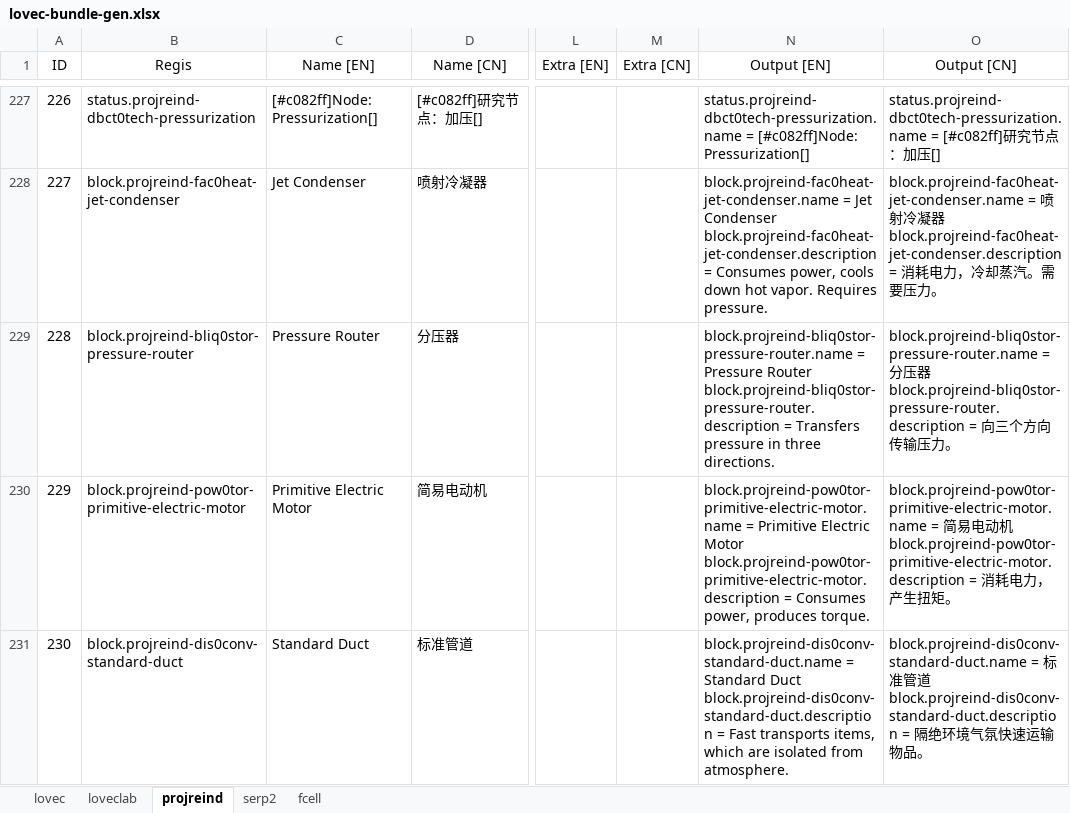
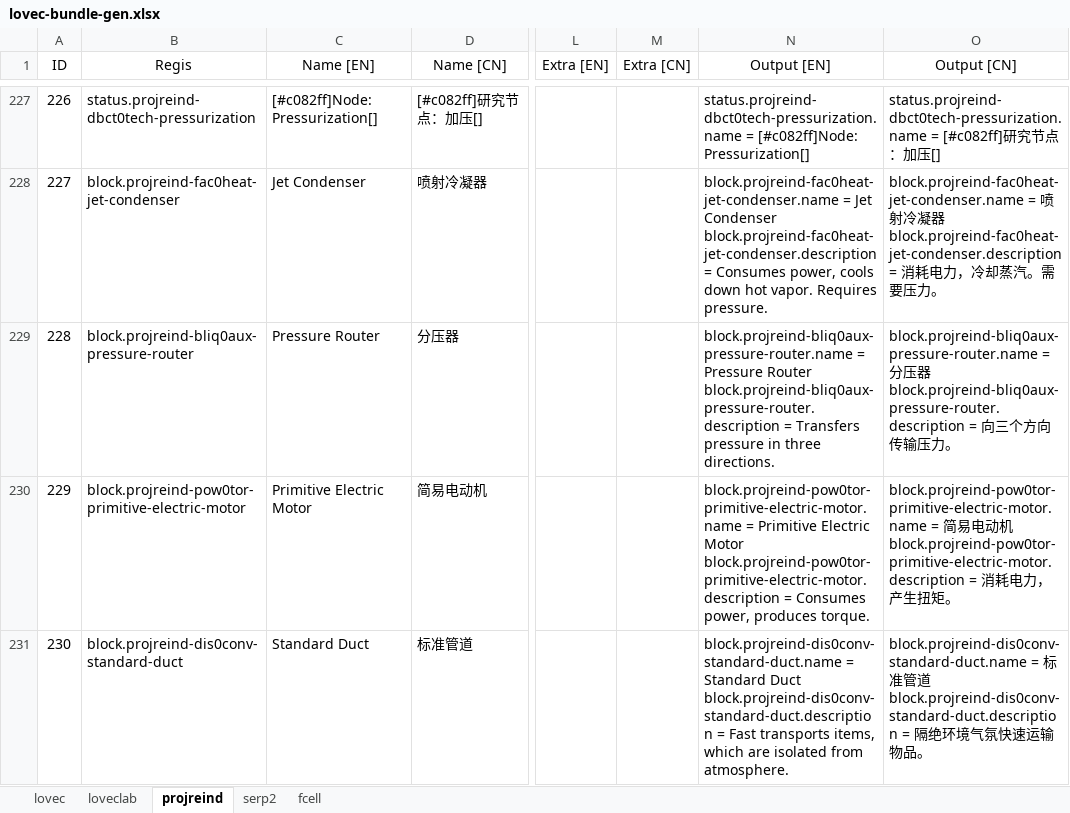
Before and after one commit to HuanXefh/Lovecraftian-Library-Java, an Excel workbook: lovec-bundle-gen.xlsx, sheet projreind, drawn as a sheet; only a part is shown, gaps mark what is left out; values as stored, in another font and other column widths than the file's, no borders; ↵ is a line break in a cell; the diff covers the shown part only; the diff names each change by its address in the sheet, - before the commit and + after, or states it on an @@ line.

```diff
--- a/lovec-bundle-gen.xlsx (sheet projreind)
+++ b/lovec-bundle-gen.xlsx (sheet projreind)
-B229 (Regis): block.projreind-bliq0stor-pressure-router
+B229 (Regis): block.projreind-bliq0aux-pressure-router
-N229 (Output [EN]): block.projreind-bliq0stor-pressure-router.name = Pressure Router ↵ block.projreind-bliq0stor-pressure-router.description = Transfers…
+N229 (Output [EN]): block.projreind-bliq0aux-pressure-router.name = Pressure Router ↵ block.projreind-bliq0aux-pressure-router.description = Transfers…
-O229 (Output [CN]): block.projreind-bliq0stor-pressure-router.name = 分压器 ↵ block.projreind-bliq0stor-pressure-router.description = 向…
+O229 (Output [CN]): block.projreind-bliq0aux-pressure-router.name = 分压器 ↵ block.projreind-bliq0aux-pressure-router.description = 向…
```
Also changed, not shown: 8 edited cells elsewhere in this sheet, 48 other files.
